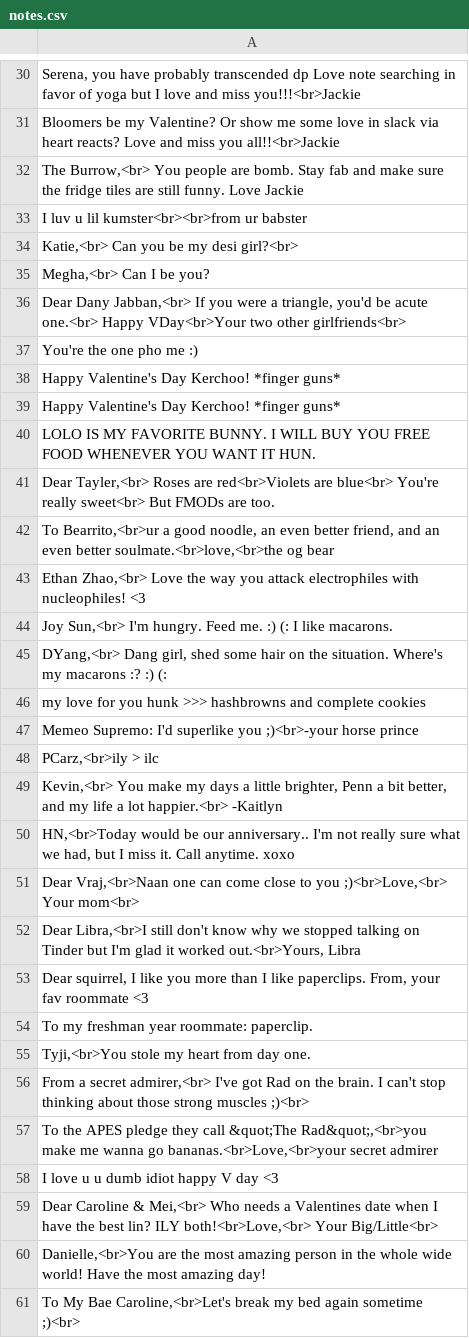
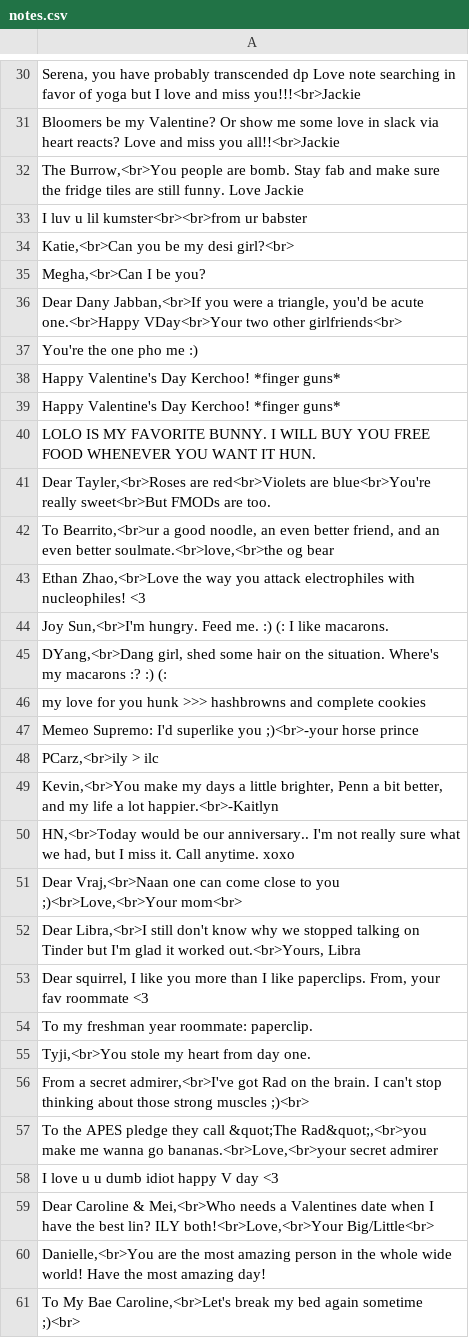
Before and after one commit to dailypenn/old.projects.34st.com, a CSV file: 2018/02/valentines/lovenotes/notes.csv, drawn as a sheet; only a part is shown, gaps mark what is left out; the diff covers the shown part only.

Commit message:
clean up spacing in love notes a little

```diff
--- a/2018/02/valentines/lovenotes/notes.csv
+++ b/2018/02/valentines/lovenotes/notes.csv
@@ -32,5 +32,5 @@
-"The Burrow,<br> You people are bomb. Stay fab and make sure the fridge tiles are still funny. Love Jackie "
+"The Burrow,<br>You people are bomb. Stay fab and make sure the fridge tiles are still funny. Love Jackie"
 "I luv u lil kumster<br><br>from ur babster"
-"Katie,<br> Can you be my desi girl?<br> "
-"Megha,<br> Can I be you? "
-"Dear Dany Jabban,<br> If you were a triangle, you'd be acute one.<br> Happy VDay<br>Your two other girlfriends<br>"
+"Katie,<br>Can you be my desi girl?<br>"
+"Megha,<br>Can I be you?"
+"Dear Dany Jabban,<br>If you were a triangle, you'd be acute one.<br>Happy VDay<br>Your two other girlfriends<br>"
@@ -41,5 +41,5 @@
-"Dear Tayler,<br> Roses are red<br>Violets are blue<br> You're really sweet<br> But FMODs are too. "
+"Dear Tayler,<br>Roses are red<br>Violets are blue<br>You're really sweet<br>But FMODs are too."
 "To Bearrito,<br>ur a good noodle, an even better friend, and an even better soulmate.<br>love,<br>the og bear"
-"Ethan Zhao,<br> Love the way you attack electrophiles with nucleophiles! <3"
-"Joy Sun,<br> I'm hungry. Feed me. :) (: I like macarons. "
-"DYang,<br> Dang girl, shed some hair on the situation. Where's my macarons :? :) (:"
+"Ethan Zhao,<br>Love the way you attack electrophiles with nucleophiles! <3"
+"Joy Sun,<br>I'm hungry. Feed me. :) (: I like macarons."
+"DYang,<br>Dang girl, shed some hair on the situation. Where's my macarons :? :) (:"
@@ -48,5 +48,5 @@
 "PCarz,<br>ily > ilc"
-"Kevin,<br> You make my days a little brighter, Penn a bit better, and my life a lot happier.<br> -Kaitlyn "
+"Kevin,<br>You make my days a little brighter, Penn a bit better, and my life a lot happier.<br>-Kaitlyn"
 "HN,<br>Today would be our anniversary.. I'm not really sure what we had, but I miss it. Call anytime. xoxo"
-"Dear Vraj,<br>Naan one can come close to you ;)<br>Love,<br> Your mom<br>"
+"Dear Vraj,<br>Naan one can come close to you ;)<br>Love,<br>Your mom<br>"
 "Dear Libra,<br>I still don't know why we stopped talking on Tinder but I'm glad it worked out.<br>Yours, Libra"
@@ -56,2 +56,2 @@
-"From a secret admirer,<br> I've got Rad on the brain. I can't stop thinking about those strong muscles ;)<br>"
+"From a secret admirer,<br>I've got Rad on the brain. I can't stop thinking about those strong muscles ;)<br>"
 "To the APES pledge they call &quot;The Rad&quot;,<br>you make me wanna go bananas.<br>Love,<br>your secret admirer"
@@ -59,2 +59,2 @@
-"Dear Caroline & Mei,<br> Who needs a Valentines date when I have the best lin? ILY both!<br>Love,<br> Your Big/Little<br>"
+"Dear Caroline & Mei,<br>Who needs a Valentines date when I have the best lin? ILY both!<br>Love,<br>Your Big/Little<br>"
 "Danielle,<br>You are the most amazing person in the whole wide world! Have the most amazing day!"
```
Also changed, not shown: 1 removed row and 160 edited cells elsewhere in this file.
